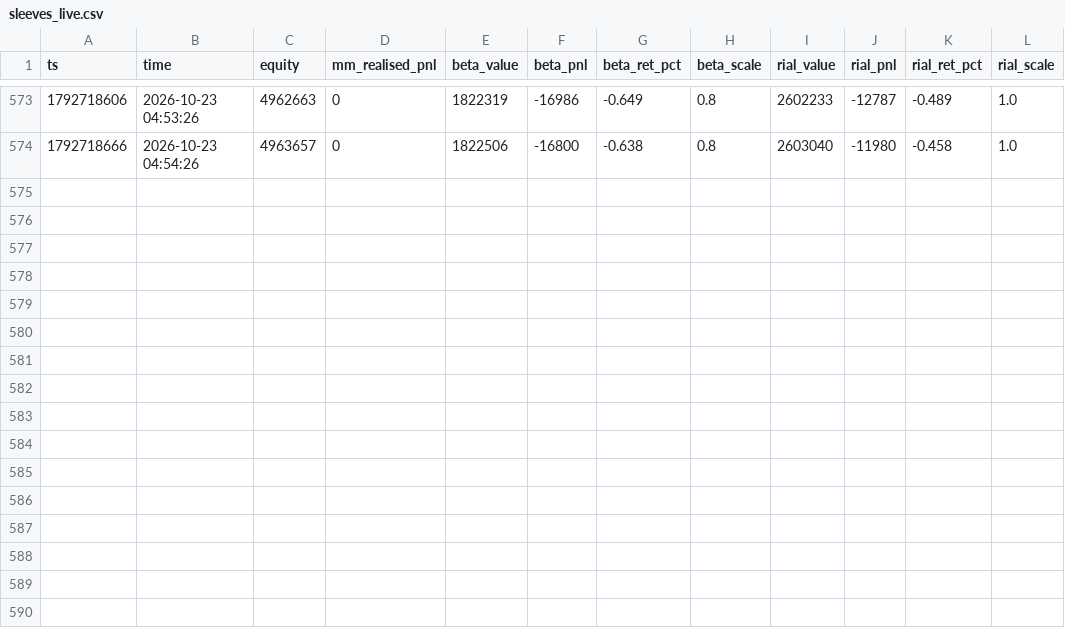
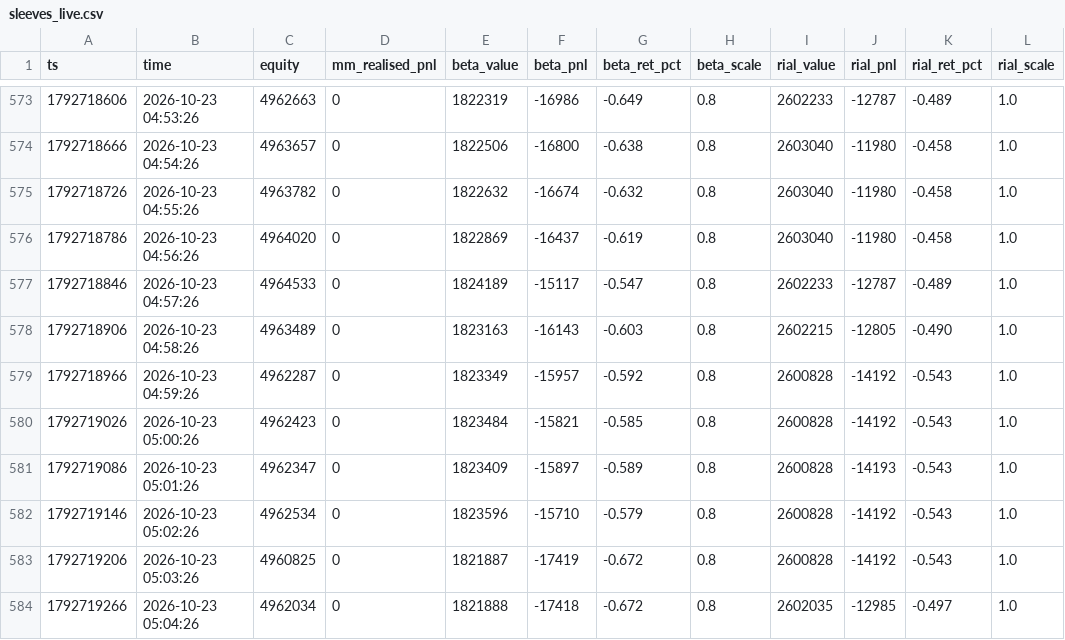
Before and after one commit to RealMdyz/tmn-quant-engine, a CSV file: logs/sleeves_live.csv, drawn as a sheet; only a part is shown, gaps mark what is left out.

Commit message:
logs 2026-10-23 05:05 (live)

```diff
--- a/logs/sleeves_live.csv
+++ b/logs/sleeves_live.csv
@@ -574 +574,11 @@ ts,time,equity,mm_realised_pnl,beta_value,beta_pnl,beta_ret_pct,beta_scale,rial_
 1792718666,2026-10-23 04:54:26,4963657,0,1822506,-16800,-0.638,0.8,2603040,-11980,-0.458,1.0
+1792718726,2026-10-23 04:55:26,4963782,0,1822632,-16674,-0.632,0.8,2603040,-11980,-0.458,1.0
+1792718786,2026-10-23 04:56:26,4964020,0,1822869,-16437,-0.619,0.8,2603040,-11980,-0.458,1.0
+1792718846,2026-10-23 04:57:26,4964533,0,1824189,-15117,-0.547,0.8,2602233,-12787,-0.489,1.0
+1792718906,2026-10-23 04:58:26,4963489,0,1823163,-16143,-0.603,0.8,2602215,-12805,-0.490,1.0
+1792718966,2026-10-23 04:59:26,4962287,0,1823349,-15957,-0.592,0.8,2600828,-14192,-0.543,1.0
+1792719026,2026-10-23 05:00:26,4962423,0,1823484,-15821,-0.585,0.8,2600828,-14192,-0.543,1.0
+1792719086,2026-10-23 05:01:26,4962347,0,1823409,-15897,-0.589,0.8,2600828,-14193,-0.543,1.0
+1792719146,2026-10-23 05:02:26,4962534,0,1823596,-15710,-0.579,0.8,2600828,-14192,-0.543,1.0
+1792719206,2026-10-23 05:03:26,4960825,0,1821887,-17419,-0.672,0.8,2600828,-14192,-0.543,1.0
+1792719266,2026-10-23 05:04:26,4962034,0,1821888,-17418,-0.672,0.8,2602035,-12985,-0.497,1.0
```
Also changed, not shown: logs/equity_live.csv, 4 other files.
